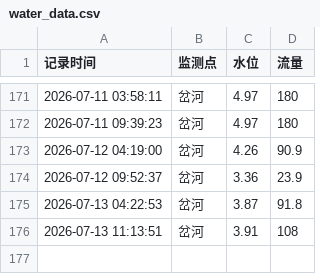
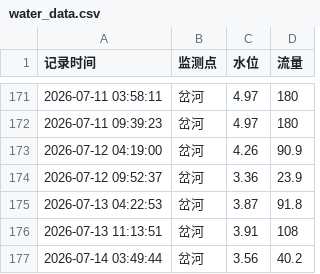
Before and after one commit to coyomii/get_chahe, a CSV file: water_data.csv, drawn as a sheet; only a part is shown, gaps mark what is left out.

Commit message:
Add changes

```diff
--- a/water_data.csv
+++ b/water_data.csv
@@ -176 +176,2 @@
 2026-07-13 11:13:51,岔河,3.91,108
+2026-07-14 03:49:44,岔河,3.56,40.2
```
